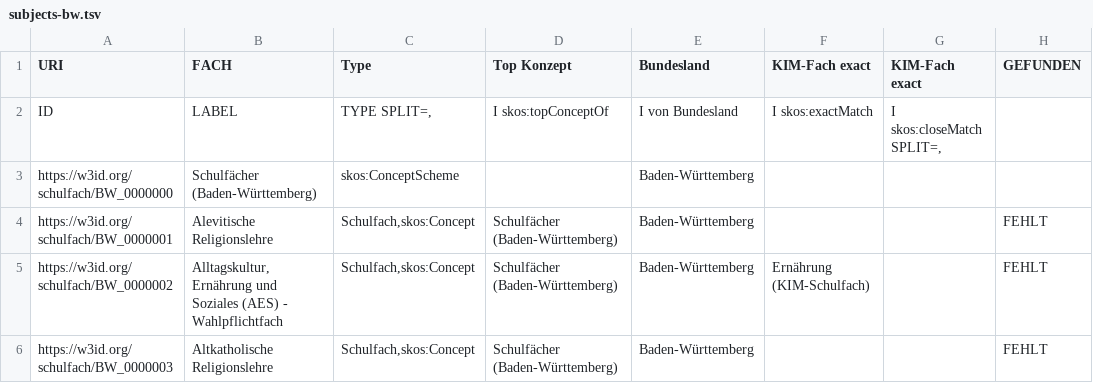
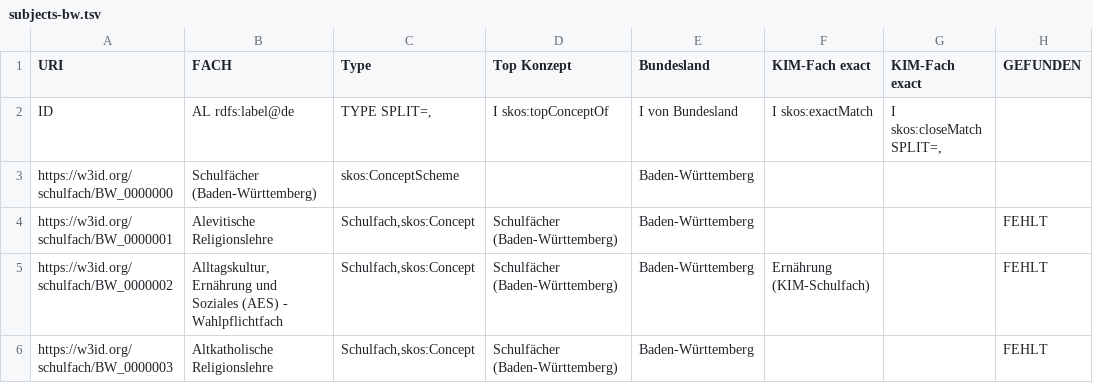
Before and after one commit to FWU-DE/schulfach-ontologie, a TSV file: src/templates/subjects-bw.tsv, drawn as a sheet; only a part is shown; the diff names each change by its address in the sheet, - before the commit and + after, or states it on an @@ line.

```diff
--- a/src/templates/subjects-bw.tsv
+++ b/src/templates/subjects-bw.tsv
-B2 (FACH): LABEL
+B2 (FACH): AL rdfs:label@de
```
Also changed, not shown: src/templates/subjects-by.tsv, src/templates/subjects-hb.tsv, 26 other files.
